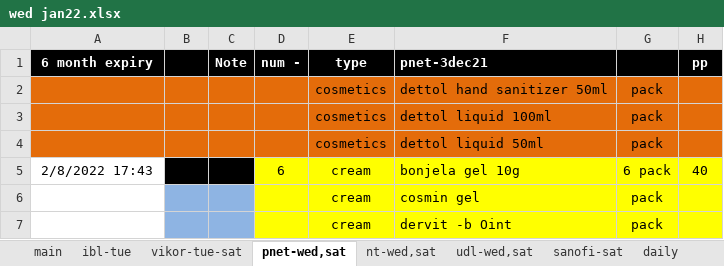
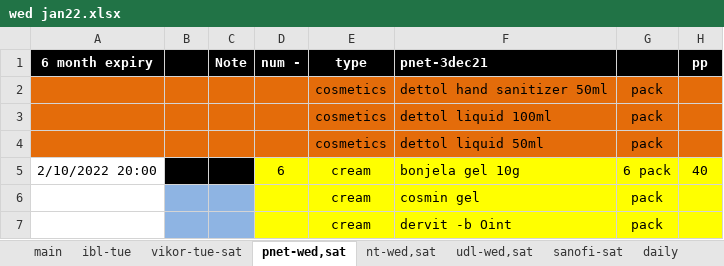
Before and after one commit to subcriaz/static, an Excel workbook: dp/wed jan22.xlsx, sheet pnet-wed,sat, drawn as a sheet; only a part is shown; values as stored, in another font and other column widths than the file's, no borders; the diff names each change by its address in the sheet, - before the commit and + after, or states it on an @@ line.

```diff
--- a/dp/wed jan22.xlsx (sheet pnet-wed,sat)
+++ b/dp/wed jan22.xlsx (sheet pnet-wed,sat)
-A5 (6 month expiry): 2/8/2022 17:43
+A5 (6 month expiry): 2/10/2022 20:00
```
Also changed, not shown: other sheet tabs, hidden cells, 2 other files.
